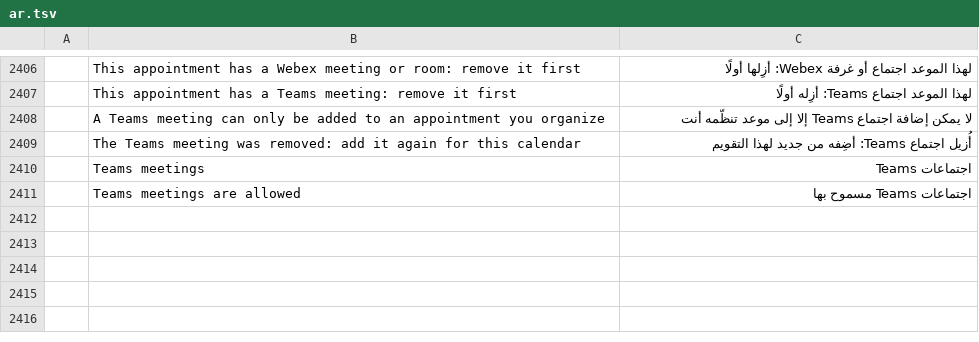
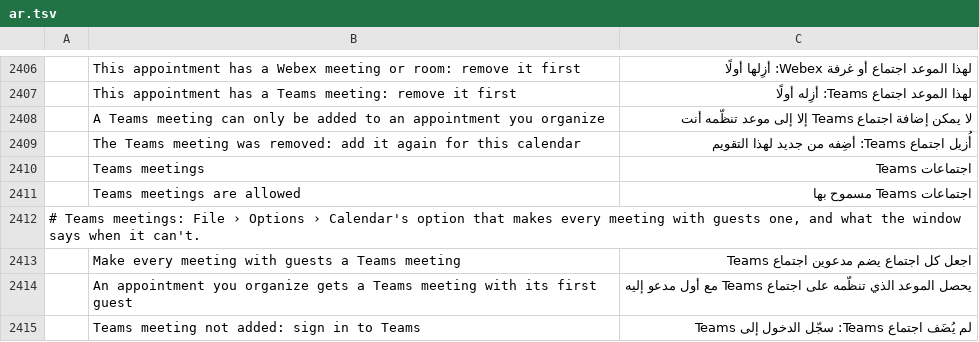
Before and after one commit to dgaudin/quatrelle, a TSV file: crates/ui-egui/src/i18n/ar.tsv, drawn as a sheet; only a part is shown, gaps mark what is left out; the diff names each change by its address in the sheet, - before the commit and + after, or states it on an @@ line.

```diff
--- a/crates/ui-egui/src/i18n/ar.tsv
+++ b/crates/ui-egui/src/i18n/ar.tsv
+row 2412: # Teams meetings: File › Options › Calendar's option that makes every meeting with guests one, and what the window says when it can't.
+row 2413:  | Make every meeting with guests a Teams meeting | اجعل كل اجتماع يضم مدعوين اجتماع Teams
+row 2414:  | An appointment you organize gets a Teams meeting with its first guest | يحصل الموعد الذي تنظّمه على اجتماع Teams مع أول مدعو إليه
+row 2415:  | Teams meeting not added: sign in to Teams | لم يُضَف اجتماع Teams: سجّل الدخول إلى Teams
```
Also changed, not shown: crates/ui-egui/src/i18n/de.tsv, crates/ui-egui/src/i18n/he.tsv, 28 other files.
